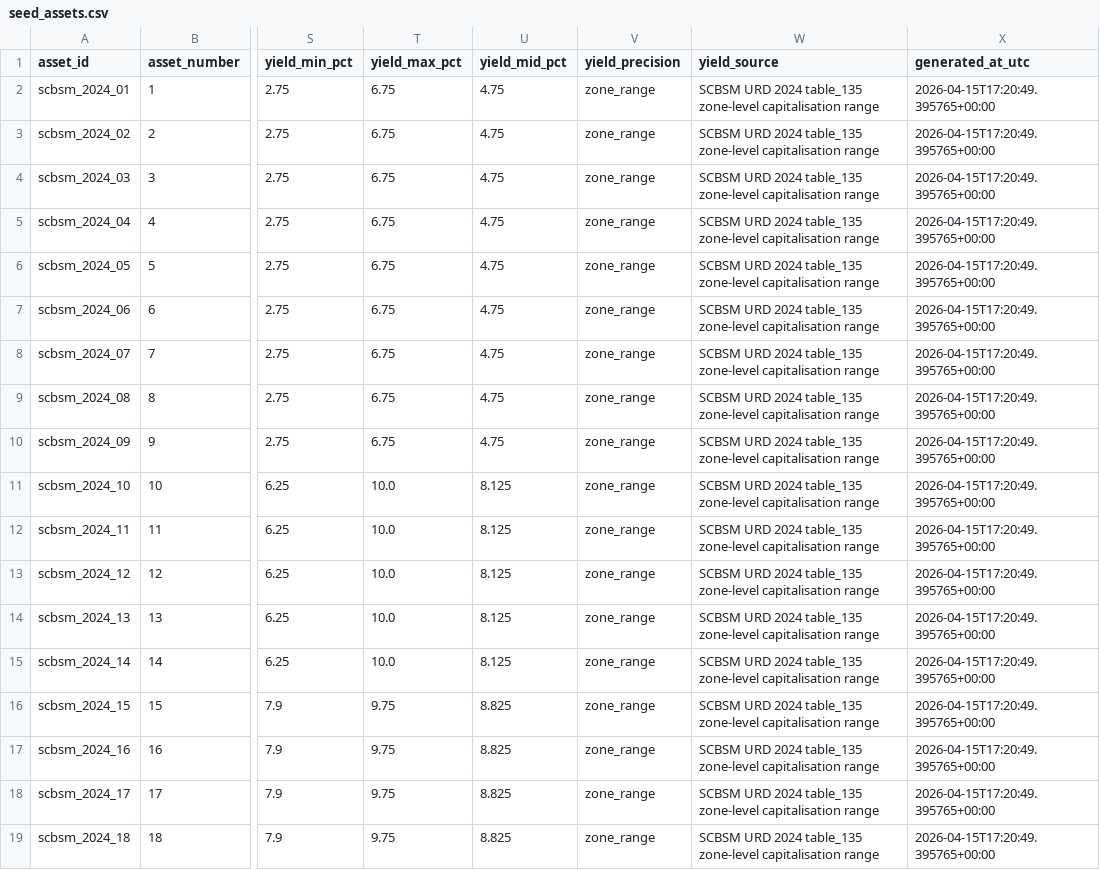
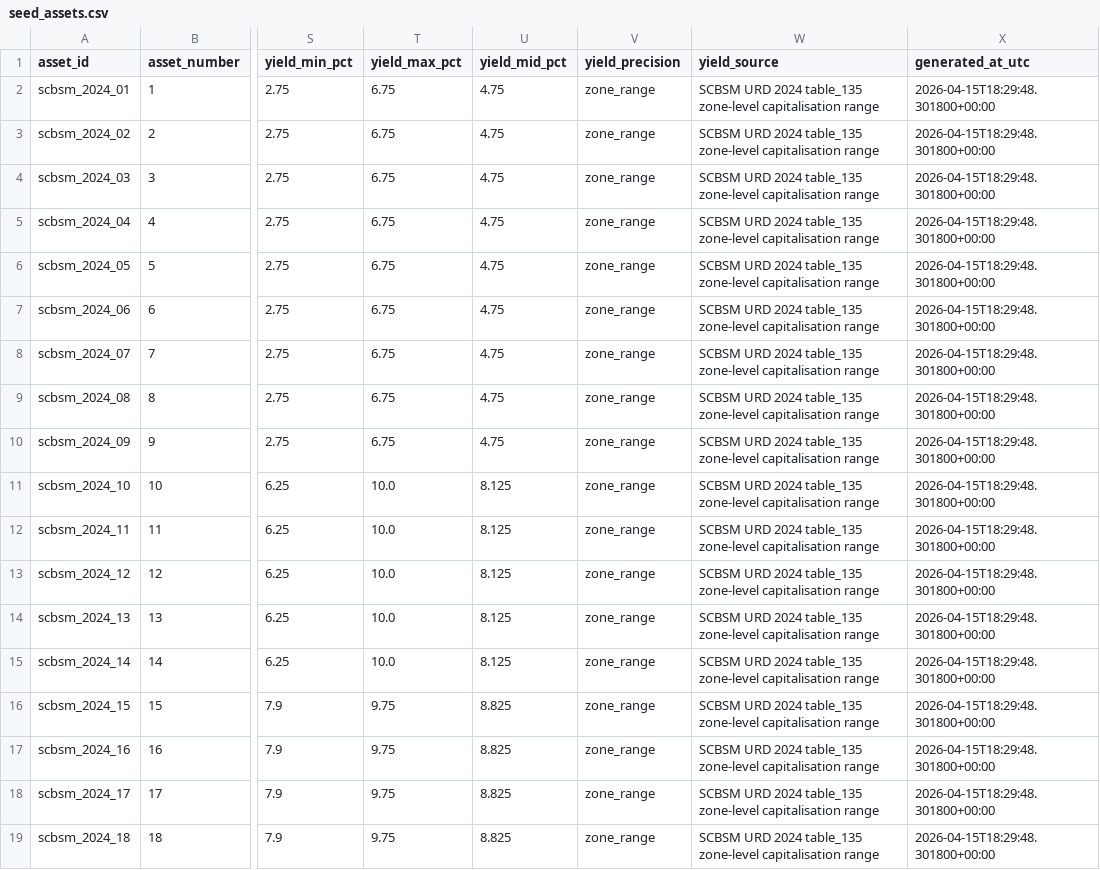
Before and after one commit to JeanLacroix/Dissertation, a CSV file: data/outreach/seed_assets.csv, drawn as a sheet; only a part is shown, gaps mark what is left out; the diff names each change by its address in the sheet, - before the commit and + after, or states it on an @@ line.

```diff
--- a/data/outreach/seed_assets.csv
+++ b/data/outreach/seed_assets.csv
-X2:X19 (generated_at_utc): 2026-04-15T17:20:49.395765+00:00
+X2:X19 (generated_at_utc): 2026-04-15T18:29:48.301800+00:00
```
Also changed, not shown: data/outreach/seed_contacts.csv, data/outreach/seed_outreach_events.csv, 14 other files.
